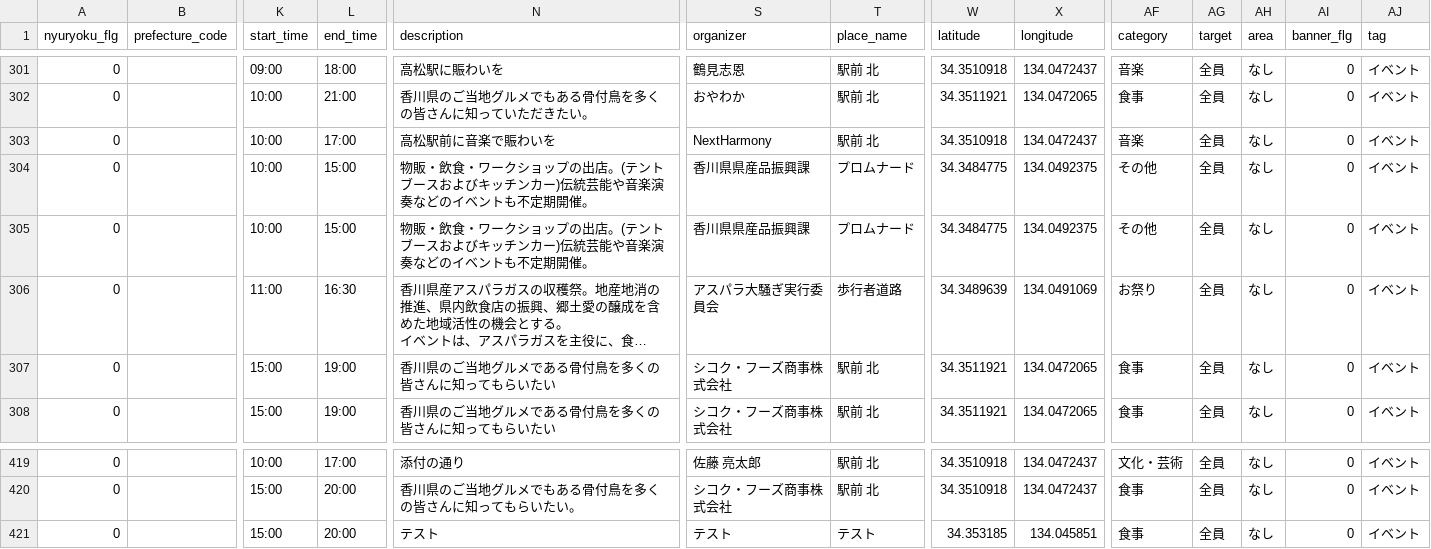
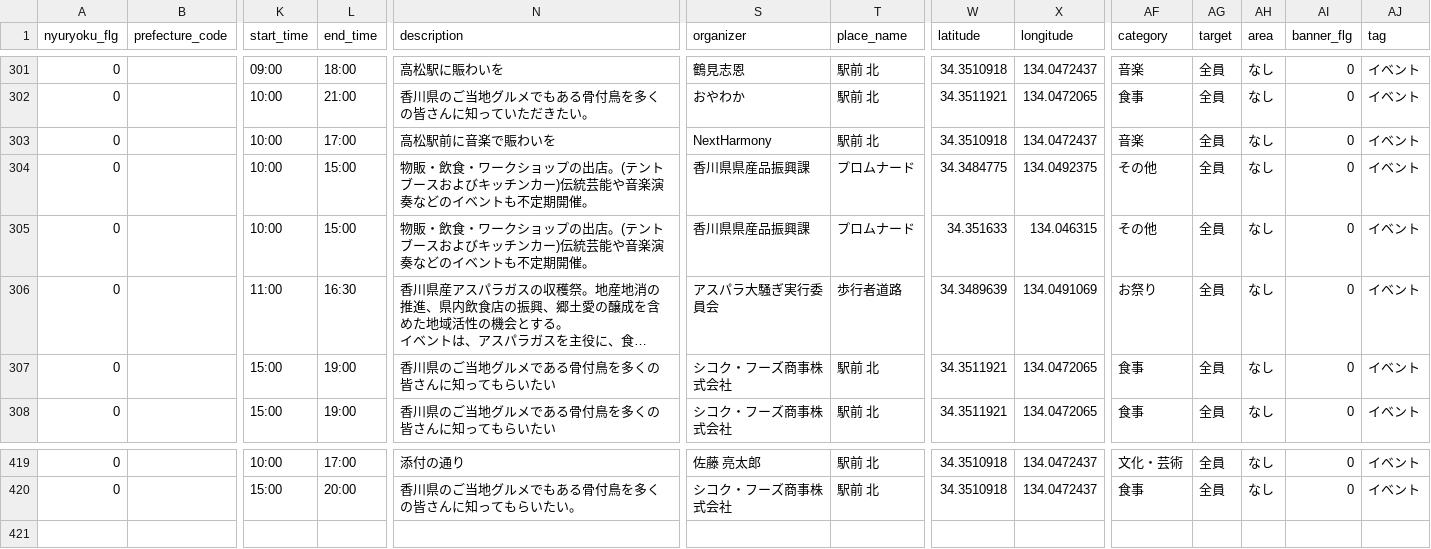
Before and after one commit to takamatsu-city/takamatsu-event-map, a CSV file: data.csv, drawn as a sheet; only a part is shown, gaps mark what is left out; long unchanged cells end in …; rows hold the shown columns only; the diff names each change by its address in the sheet, - before the commit and + after, or states it on an @@ line.

```diff
--- a/data.csv
+++ b/data.csv
-W305 (latitude): 34.3484775
+W305 (latitude): 34.351633
-X305 (longitude): 134.0492375
+X305 (longitude): 134.046315
-row 421: 0 |  | 15:00 | 20:00 | テスト | テスト | テスト | 34.353185 | 134.045851 | 食事 | 全員 | なし | 0 | イベント
```
Also changed, not shown: 1 other file.
